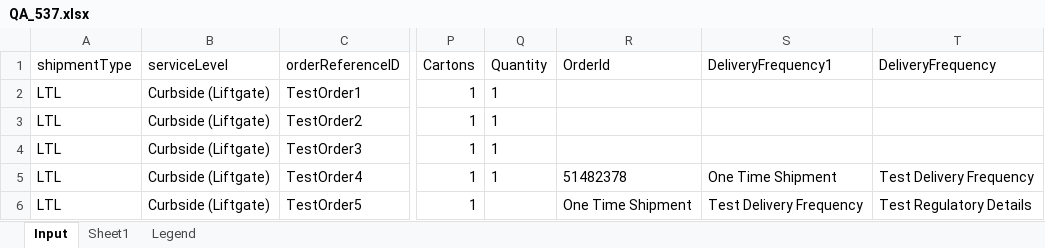
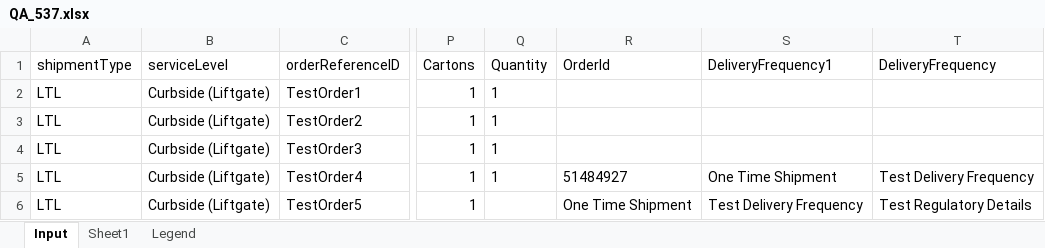
Before and after one commit to pgupta26/qualitesoft, an Excel workbook: binaries/FCfiles/QA_537.xlsx, sheet Input, drawn as a sheet; only a part is shown, gaps mark what is left out; values as stored, in another font and other column widths than the file's, no borders; the diff names each change by its address in the sheet, - before the commit and + after, or states it on an @@ line.

```diff
--- a/binaries/FCfiles/QA_537.xlsx (sheet Input)
+++ b/binaries/FCfiles/QA_537.xlsx (sheet Input)
-R5 (OrderId): 51482378
+R5 (OrderId): 51484927
```
Also changed, not shown: binaries/FCfiles/FCFile.xlsx, binaries/FCfiles/QA_517.xlsx, 47 other files.
